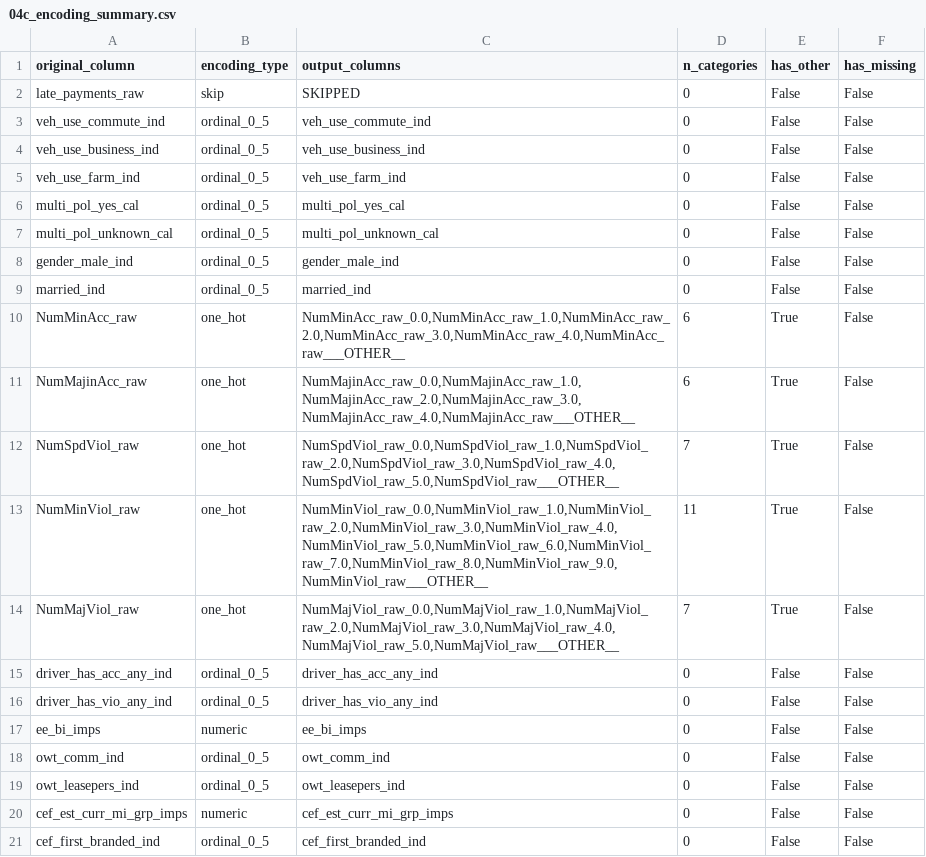
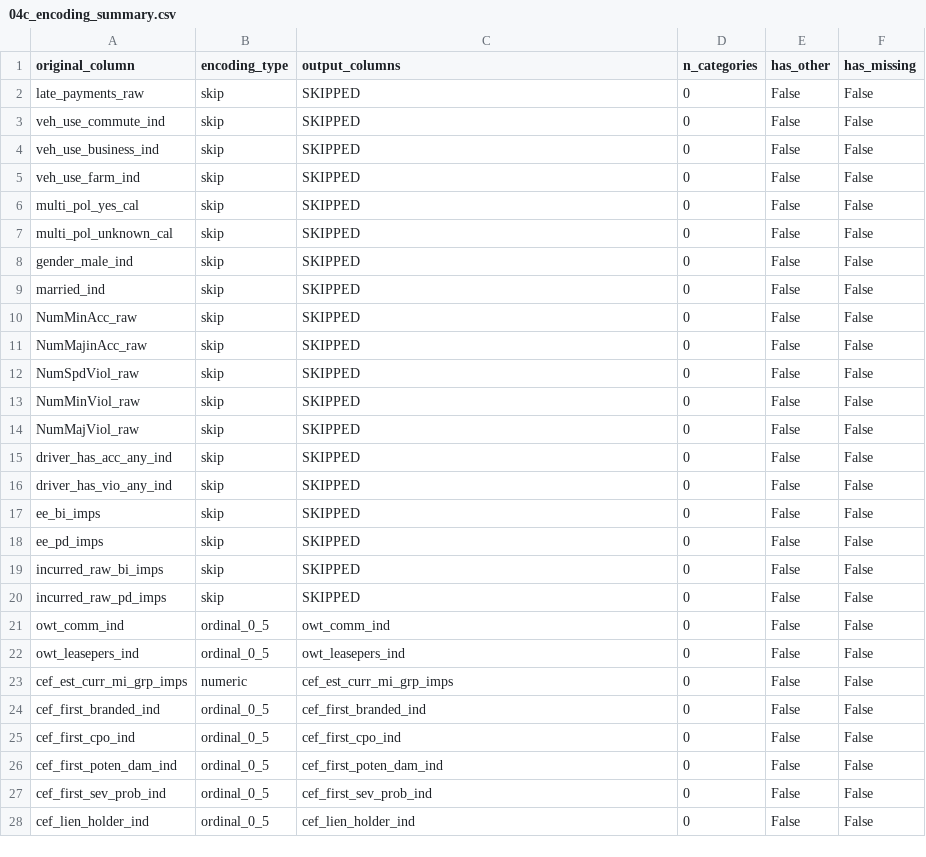
Before and after one commit to axspinnacle/26Dmodelv1, a CSV file: output/car_liab/v1/results/04c_encoding_summary.csv, drawn as a sheet; only a part is shown; the shorter side is filled out with more unchanged rows.

Commit message:
Got car liab debug2 results that look good. major milestone.

```diff
--- a/output/car_liab/v1/results/04c_encoding_summary.csv
+++ b/output/car_liab/v1/results/04c_encoding_summary.csv
@@ -2,17 +2,20 @@ original_column,encoding_type,output_columns,n_categories,has_other,has_missing
 late_payments_raw,skip,SKIPPED,0,False,False
-veh_use_commute_ind,ordinal_0_5,veh_use_commute_ind,0,False,False
-veh_use_business_ind,ordinal_0_5,veh_use_business_ind,0,False,False
-veh_use_farm_ind,ordinal_0_5,veh_use_farm_ind,0,False,False
-multi_pol_yes_cal,ordinal_0_5,multi_pol_yes_cal,0,False,False
-multi_pol_unknown_cal,ordinal_0_5,multi_pol_unknown_cal,0,False,False
-gender_male_ind,ordinal_0_5,gender_male_ind,0,False,False
-married_ind,ordinal_0_5,married_ind,0,False,False
-NumMinAcc_raw,one_hot,"NumMinAcc_raw_0.0,NumMinAcc_raw_1.0,NumMinAcc_raw_2.0,NumMinAcc_raw_3.0,NumMinAcc_raw_4.0,NumMinAcc_raw___OTHER__",6,True,False
-NumMajinAcc_raw,one_hot,"NumMajinAcc_raw_0.0,NumMajinAcc_raw_1.0,NumMajinAcc_raw_2.0,NumMajinAcc_raw_3.0,NumMajinAcc_raw_4.0,NumMajinAcc_raw___OTHER__",6,True,False
-NumSpdViol_raw,one_hot,"NumSpdViol_raw_0.0,NumSpdViol_raw_1.0,NumSpdViol_raw_2.0,NumSpdViol_raw_3.0,NumSpdViol_raw_4.0,NumSpdViol_raw_5.0,NumSpdViol_raw___OTHER__",7,True,False
-NumMinViol_raw,one_hot,"NumMinViol_raw_0.0,NumMinViol_raw_1.0,NumMinViol_raw_2.0,NumMinViol_raw_3.0,NumMinViol_raw_4.0,NumMinViol_raw_5.0,NumMinViol_raw_6.0,NumMinViol_raw_7.0,NumMinViol_raw_8.0,NumMinViol_raw_9.0,NumMinViol_raw___OTHER__",11,True,False
-NumMajViol_raw,one_hot,"NumMajViol_raw_0.0,NumMajViol_raw_1.0,NumMajViol_raw_2.0,NumMajViol_raw_3.0,NumMajViol_raw_4.0,NumMajViol_raw_5.0,NumMajViol_raw___OTHER__",7,True,False
-driver_has_acc_any_ind,ordinal_0_5,driver_has_acc_any_ind,0,False,False
-driver_has_vio_any_ind,ordinal_0_5,driver_has_vio_any_ind,0,False,False
-ee_bi_imps,numeric,ee_bi_imps,0,False,False
+veh_use_commute_ind,skip,SKIPPED,0,False,False
+veh_use_business_ind,skip,SKIPPED,0,False,False
+veh_use_farm_ind,skip,SKIPPED,0,False,False
+multi_pol_yes_cal,skip,SKIPPED,0,False,False
+multi_pol_unknown_cal,skip,SKIPPED,0,False,False
+gender_male_ind,skip,SKIPPED,0,False,False
+married_ind,skip,SKIPPED,0,False,False
+NumMinAcc_raw,skip,SKIPPED,0,False,False
+NumMajinAcc_raw,skip,SKIPPED,0,False,False
+NumSpdViol_raw,skip,SKIPPED,0,False,False
+NumMinViol_raw,skip,SKIPPED,0,False,False
+NumMajViol_raw,skip,SKIPPED,0,False,False
+driver_has_acc_any_ind,skip,SKIPPED,0,False,False
+driver_has_vio_any_ind,skip,SKIPPED,0,False,False
+ee_bi_imps,skip,SKIPPED,0,False,False
+ee_pd_imps,skip,SKIPPED,0,False,False
+incurred_raw_bi_imps,skip,SKIPPED,0,False,False
+incurred_raw_pd_imps,skip,SKIPPED,0,False,False
 owt_comm_ind,ordinal_0_5,owt_comm_ind,0,False,False
```
Also changed, not shown: config/car_liab/v1/columns_to_load_during_dataassembly.csv, output/car_liab/v1/results/05c_lift_test_ratio_table.csv, 47 other files.
